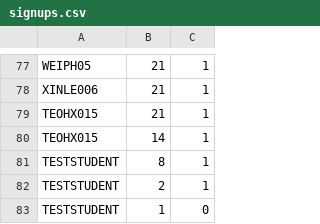
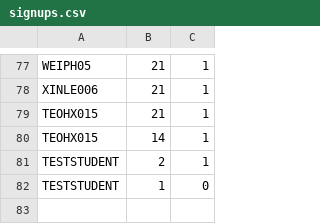
Before and after one commit to twoeasy3/SC2002-SCSC-Group-1, a CSV file: data/signups.csv, drawn as a sheet; only a part is shown, gaps mark what is left out.

```diff
--- a/data/signups.csv
+++ b/data/signups.csv
@@ -80,3 +80,2 @@ TEOHX015,21,1
 TEOHX015,14,1
-TESTSTUDENT,8,1
 TESTSTUDENT,2,1
```
Also changed, not shown: data/student_list.csv, 9 other files.
